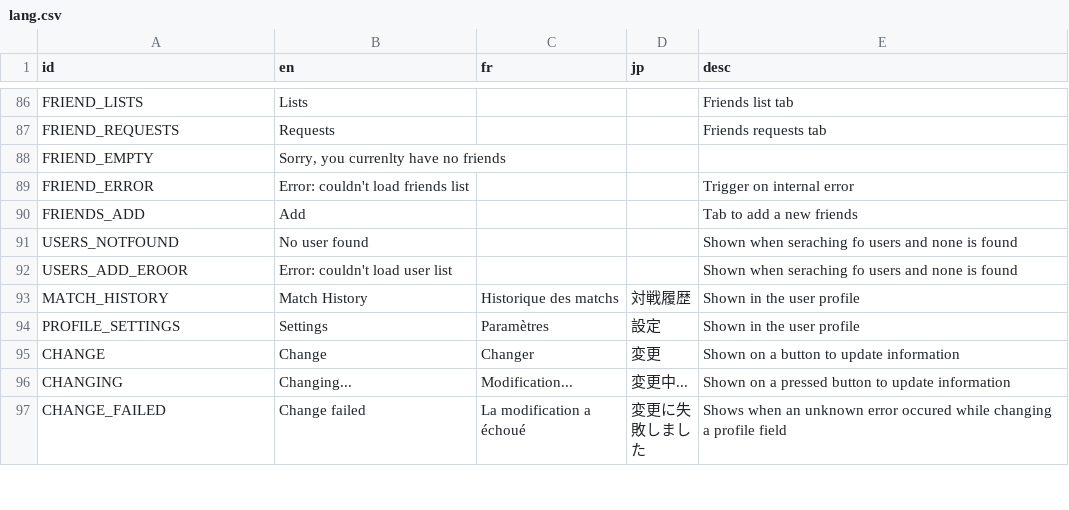
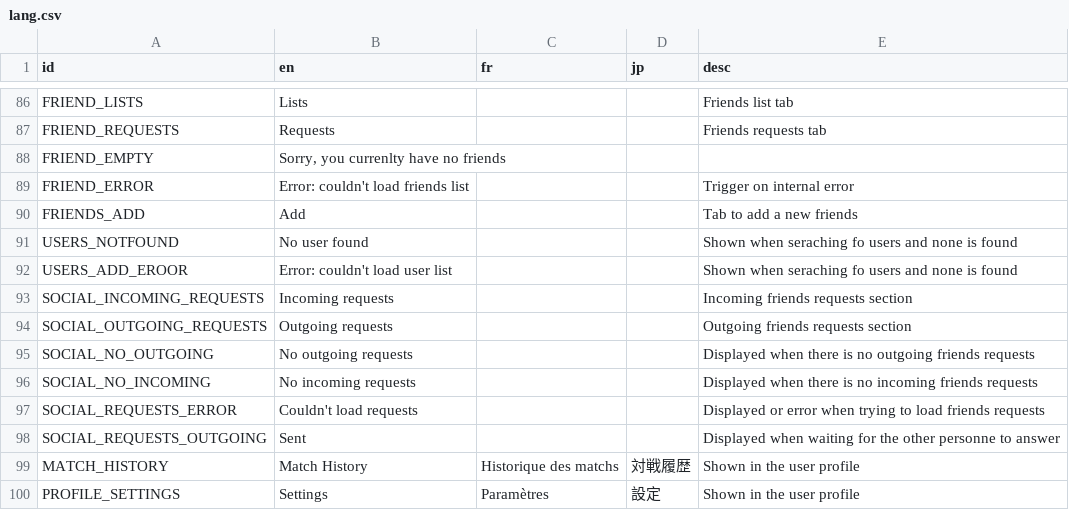
Before and after one commit to victorviterbo/Transcendance, a CSV file: services/frontend/public/localization/lang.csv, drawn as a sheet; only a part is shown, gaps mark what is left out; the shorter side is filled out with more unchanged rows.

Commit message:
WORK: INcoming and Outgoing design done
!!!! Test are not valids and will be fixed in next push

```diff
--- a/services/frontend/public/localization/lang.csv
+++ b/services/frontend/public/localization/lang.csv
@@ -92,2 +92,8 @@ USERS_NOTFOUND,No user found,,,Shown when seraching fo users and none is found
 USERS_ADD_EROOR,"Error: couldn't load user list",,,Shown when seraching fo users and none is found
+SOCIAL_INCOMING_REQUESTS,Incoming requests,,,Incoming friends requests section
+SOCIAL_OUTGOING_REQUESTS,Outgoing requests,,,Outgoing friends requests section
+SOCIAL_NO_OUTGOING,No outgoing requests,,,Displayed when there is no outgoing friends requests
+SOCIAL_NO_INCOMING,No incoming requests,,,Displayed when there is no incoming friends requests
+SOCIAL_REQUESTS_ERROR,Couldn't load requests,,,Displayed or error  when trying to load friends requests
+SOCIAL_REQUESTS_OUTGOING, Sent,,,Displayed when waiting for the other personne to answer
 MATCH_HISTORY,Match History,Historique des matchs,対戦履歴,Shown in the user profile
```
Also changed, not shown: 18 other files.
